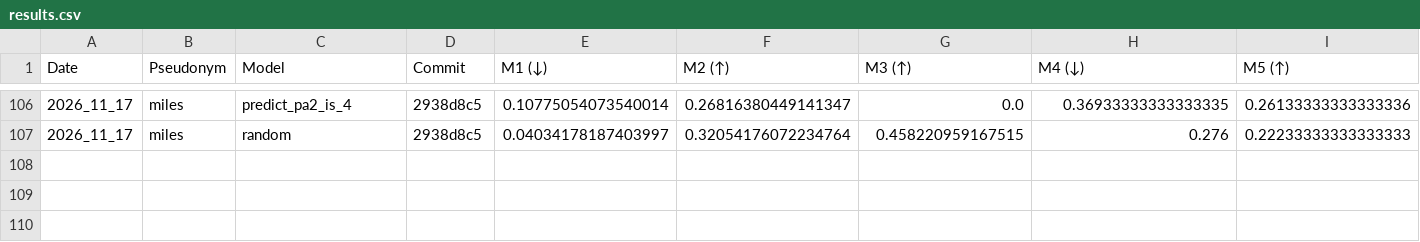
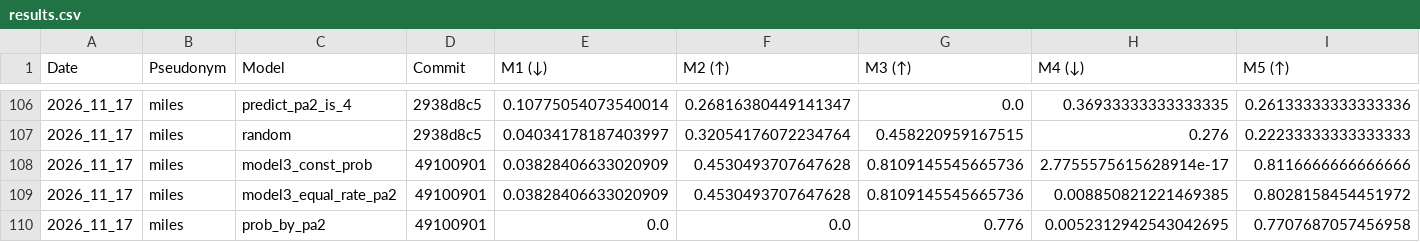
Before and after one commit to cs396f26/leaderboard-hw2, a CSV file: results.csv, drawn as a sheet; only a part is shown, gaps mark what is left out; rows hold the shown columns only; the diff names each change by its address in the sheet, - before the commit and + after, or states it on an @@ line.

```diff
--- a/results.csv
+++ b/results.csv
+row 108: 2026_11_17 | miles | model3_const_prob | 49100901 | 0.03828406633020909 | 0.4530493707647628 | 0.8109145545665736 | 2.7755575615628914e-17 | 0.8116666666666666
+row 109: 2026_11_17 | miles | model3_equal_rate_pa2 | 49100901 | 0.03828406633020909 | 0.4530493707647628 | 0.8109145545665736 | 0.008850821221469385 | 0.8028158454451972
+row 110: 2026_11_17 | miles | prob_by_pa2 | 49100901 | 0.0 | 0.0 | 0.776 | 0.0052312942543042695 | 0.7707687057456958
```
Also changed, not shown: 1 other file.
